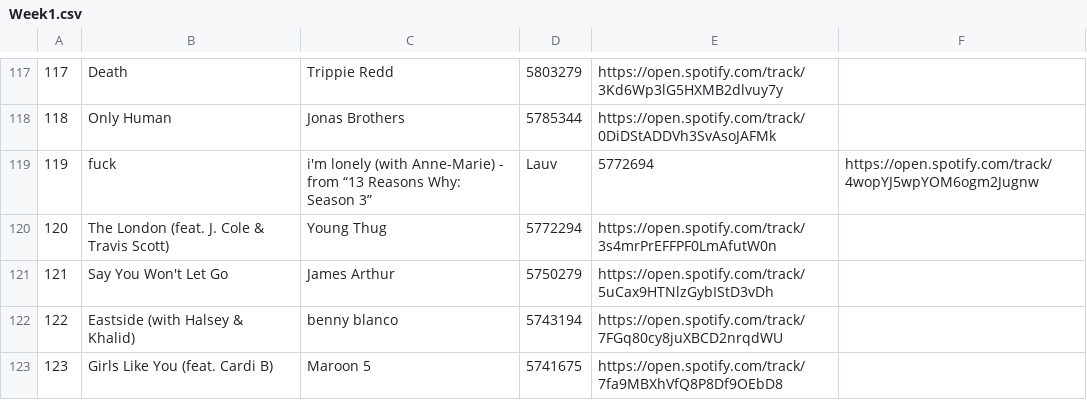
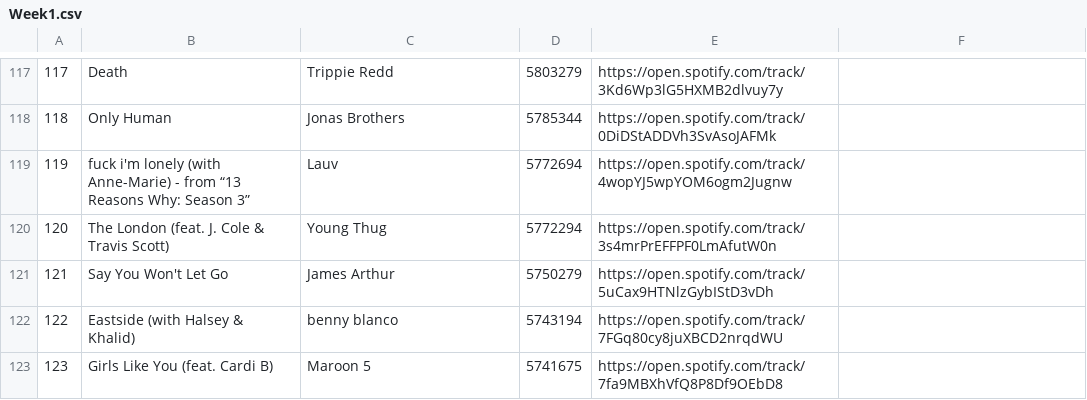
Before and after one commit to Raquel297/CISC3130HOMEWORKASSIGNMENTS, a CSV file: SpotifyFiles/Week1.csv, drawn as a sheet; only a part is shown, gaps mark what is left out.

Commit message:
Update Week1.csv

```diff
--- a/SpotifyFiles/Week1.csv
+++ b/SpotifyFiles/Week1.csv
@@ -118,3 +118,3 @@
 118,Only Human,Jonas Brothers,5785344,https://open.spotify.com/track/0DiDStADDVh3SvAsoJAFMk
-119,fuck, i'm lonely (with Anne-Marie) - from “13 Reasons Why: Season 3”,Lauv,5772694,https://open.spotify.com/track/4wopYJ5wpYOM6ogm2Jugnw
+119,fuck i'm lonely (with Anne-Marie) - from “13 Reasons Why: Season 3”,Lauv,5772694,https://open.spotify.com/track/4wopYJ5wpYOM6ogm2Jugnw
 120,The London (feat. J. Cole & Travis Scott),Young Thug,5772294,https://open.spotify.com/track/3s4mrPrEFFPF0LmAfutW0n
```
